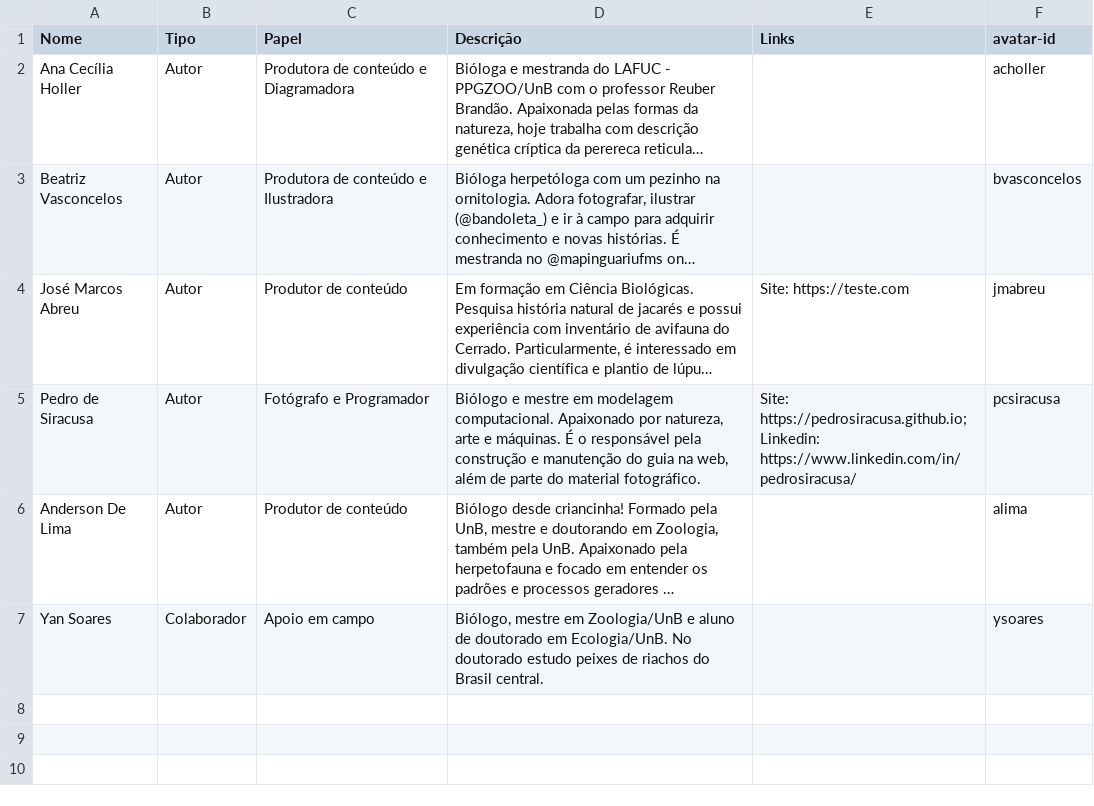
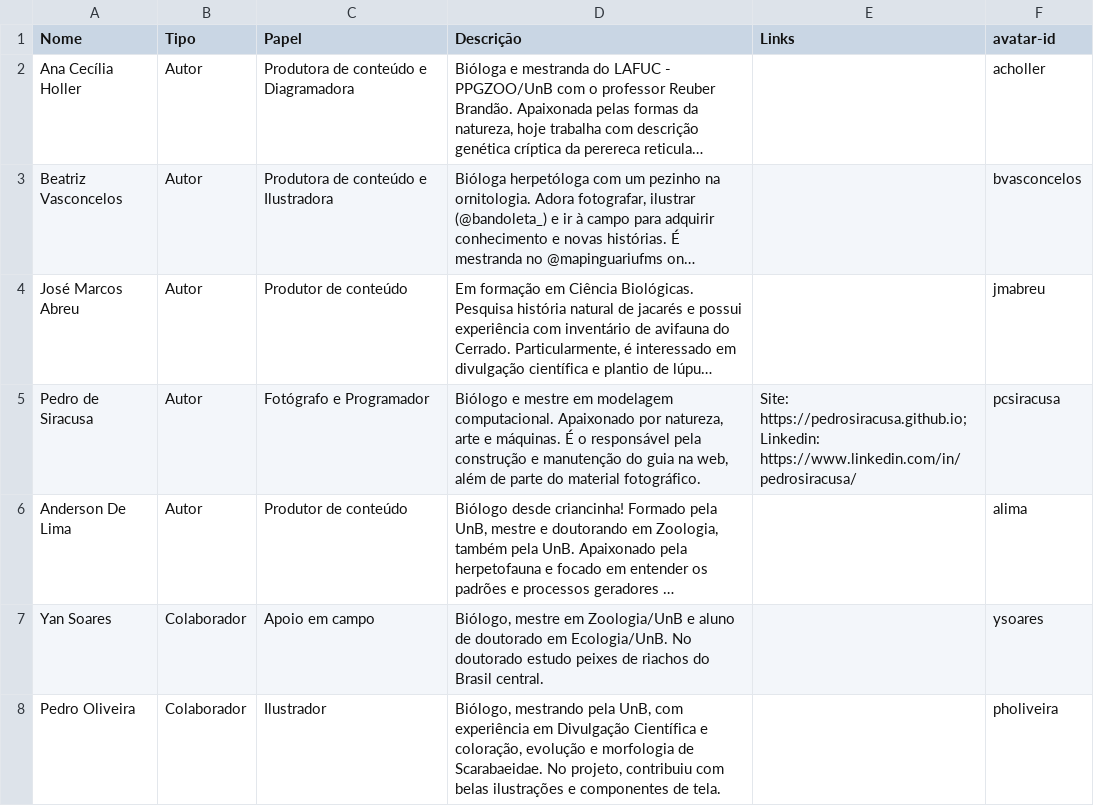
Before and after one commit to pedrosiracusa/guia_anuros_chapada, a CSV file: build/notebooks/autoresdata.csv, drawn as a sheet; long unchanged cells end in …; the diff names each change by its address in the sheet, - before the commit and + after, or states it on an @@ line.

Commit message:
refactor(build): Mais alguns ajustes para construção da página de colaboradores

```diff
--- a/build/notebooks/autoresdata.csv
+++ b/build/notebooks/autoresdata.csv
-E4 (Links): Site: https://teste.com
+E4 (Links): (empty)
+row 8: Pedro Oliveira | Colaborador | Ilustrador | Biólogo, mestrando pela UnB, com experiência em Divulgação Científica e coloração, evolução e morfologia de Scarabaeidae. No projeto, contribuiu com belas ilustrações e componentes de tela. |  | pholiveira
```
Also changed, not shown: 10 other files.
